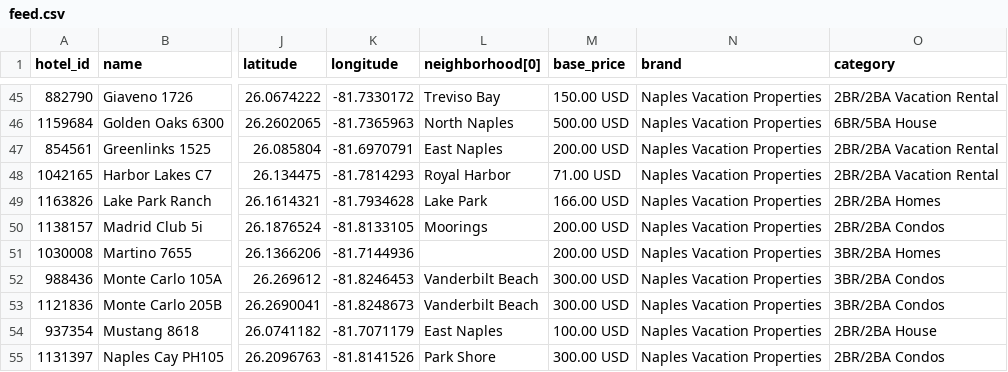
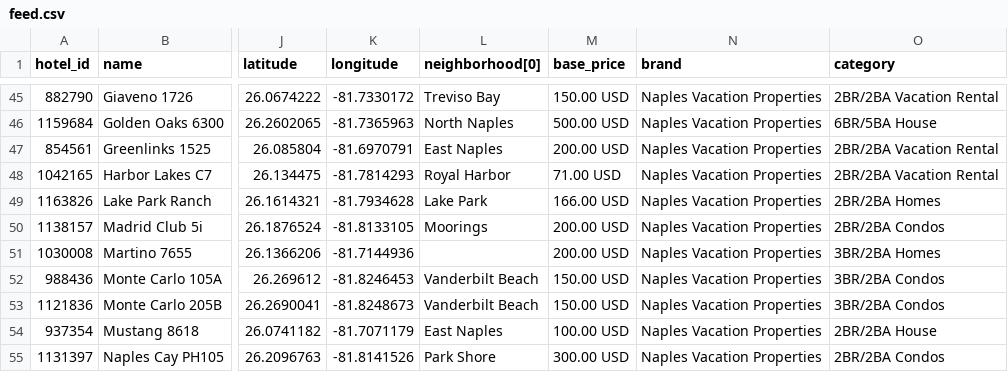
Before and after one commit to sjponsler41/nvpr-meta-feed, a CSV file: feed.csv, drawn as a sheet; only a part is shown, gaps mark what is left out; the diff names each change by its address in the sheet, - before the commit and + after, or states it on an @@ line.

Commit message:
Update feed 2026-11-03T17:58Z

```diff
--- a/feed.csv
+++ b/feed.csv
-M52:M53 (base_price): 300.00 USD
+M52:M53 (base_price): 150.00 USD
```
